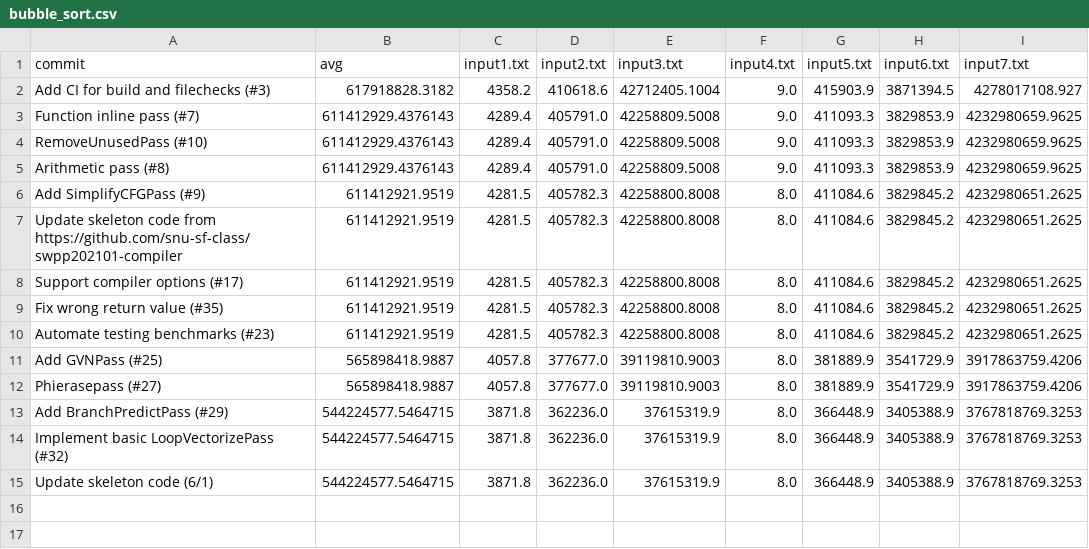
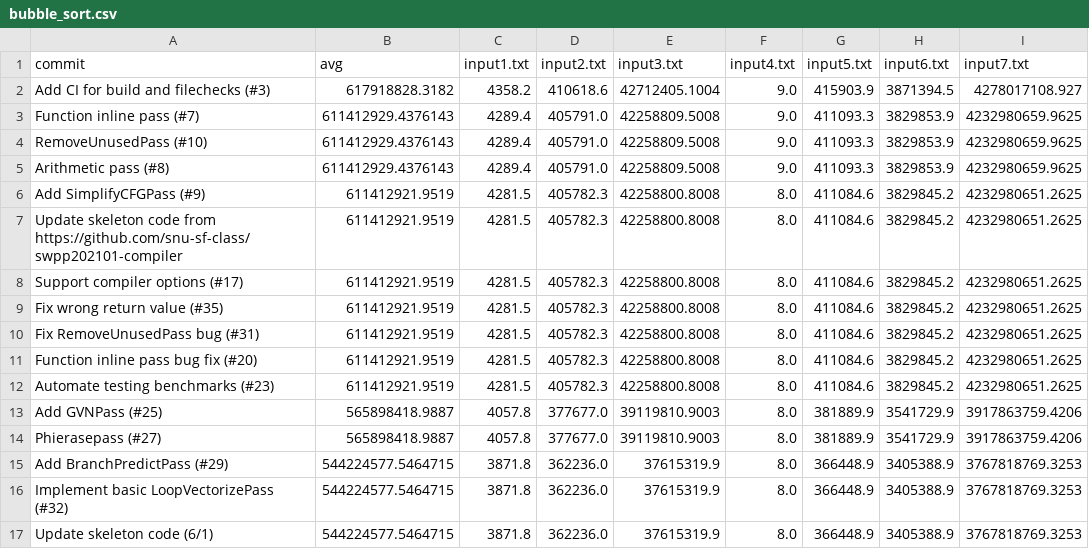
Before and after one commit to CookieHCl/swpp202101-team4, a CSV file: results/bubble_sort.csv, drawn as a sheet.

```diff
--- a/results/bubble_sort.csv
+++ b/results/bubble_sort.csv
@@ -9,2 +9,4 @@ Support compiler options (#17),611412921.9519,4281.5,405782.3,42258800.8008,8.0,
 Fix wrong return value (#35),611412921.9519,4281.5,405782.3,42258800.8008,8.0,411084.6,3829845.2,4232980651.2625
+Fix RemoveUnusedPass bug (#31),611412921.9519,4281.5,405782.3,42258800.8008,8.0,411084.6,3829845.2,4232980651.2625
+Function inline pass bug fix (#20),611412921.9519,4281.5,405782.3,42258800.8008,8.0,411084.6,3829845.2,4232980651.2625
 Automate testing benchmarks (#23),611412921.9519,4281.5,405782.3,42258800.8008,8.0,411084.6,3829845.2,4232980651.2625
```
Also changed, not shown: results/SUMMARY.csv, results/matmul1.csv, 21 other files.
